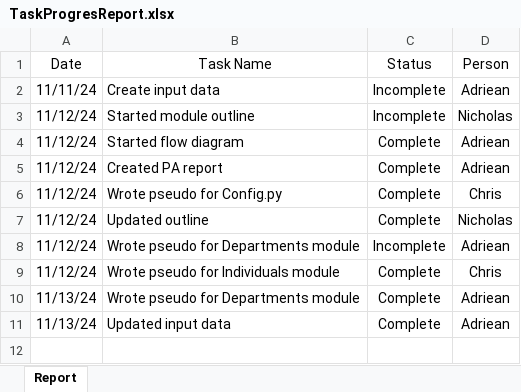
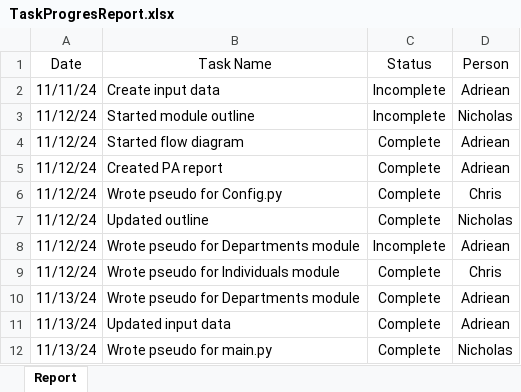
Before and after one commit to arlemoine/CS340_F_24_char_junkies, an Excel workbook: Doc/TaskProgresReport.xlsx, sheet Report, drawn as a sheet; values as stored, in another font and other column widths than the file's, no borders; the diff names each change by its address in the sheet, - before the commit and + after, or states it on an @@ line.

```diff
--- a/Doc/TaskProgresReport.xlsx (sheet Report)
+++ b/Doc/TaskProgresReport.xlsx (sheet Report)
+row 12: 11/13/24 | Wrote pseudo for main.py | Complete | Nicholas
```
Also changed, not shown: 6 other files.
